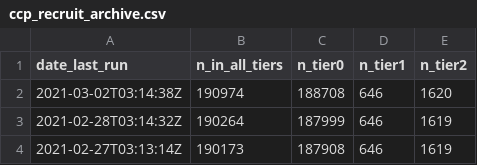
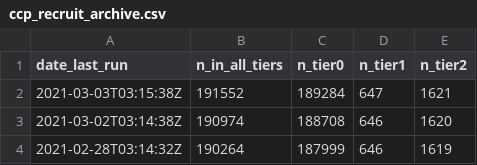
Before and after one commit to SurgicalInformatics/ccp_recruitment_flat_file, a CSV file: ccp_recruit_archive.csv, drawn as a sheet; only a part is shown; the shorter side is filled out with more unchanged rows; the diff names each change by its address in the sheet, - before the commit and + after, or states it on an @@ line.

Commit message:
autopush

```diff
--- a/ccp_recruit_archive.csv
+++ b/ccp_recruit_archive.csv
+row 2: 2021-03-03T03:15:38Z | 191552 | 189284 | 647 | 1621
```
